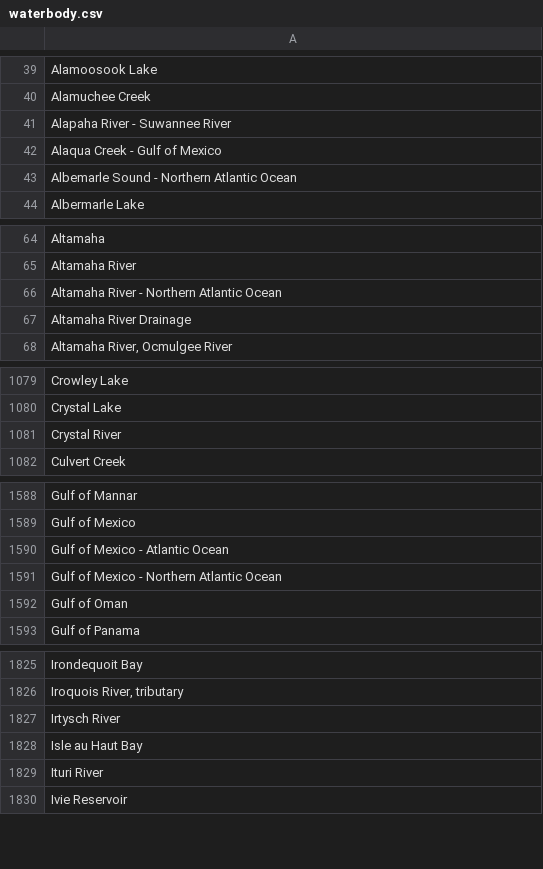
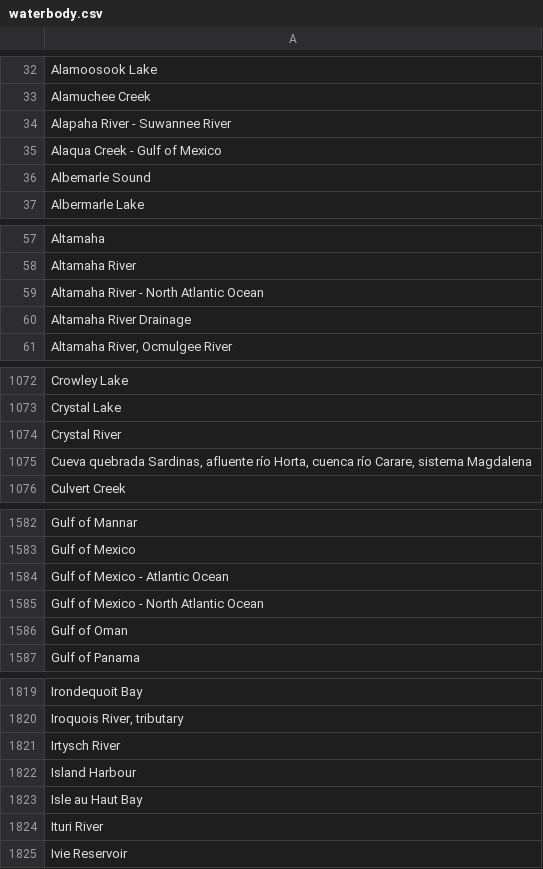
Before and after one commit to VertNet/DwCVocabs, a CSV file: vocabs/waterbody.csv, drawn as a sheet; only a part is shown, gaps mark what is left out; the diff covers the shown part only.

```diff
--- a/vocabs/waterbody.csv
+++ b/vocabs/waterbody.csv
@@ -42,3 +35,3 @@
 "Alaqua Creek - Gulf of Mexico"
-"Albemarle Sound - Northern Atlantic Ocean"
+"Albemarle Sound"
 "Albermarle Lake"
@@ -65,3 +58,3 @@
 "Altamaha River"
-"Altamaha River - Northern Atlantic Ocean"
+"Altamaha River - North Atlantic Ocean"
 "Altamaha River Drainage"
@@ -1081,2 +1074,3 @@
 "Crystal River"
+"Cueva quebrada Sardinas, afluente río Horta, cuenca río Carare, sistema Magdalena"
 "Culvert Creek"
@@ -1590,3 +1584,3 @@
 "Gulf of Mexico - Atlantic Ocean"
-"Gulf of Mexico - Northern Atlantic Ocean"
+"Gulf of Mexico - North Atlantic Ocean"
 "Gulf of Oman"
@@ -1827,2 +1821,3 @@
 "Irtysch River"
+"Island Harbour"
 "Isle au Haut Bay"
```
Also changed, not shown: 12 added rows, 24 removed rows and 12 edited cells elsewhere in this file, vocabs/island.csv, 3 other files.
